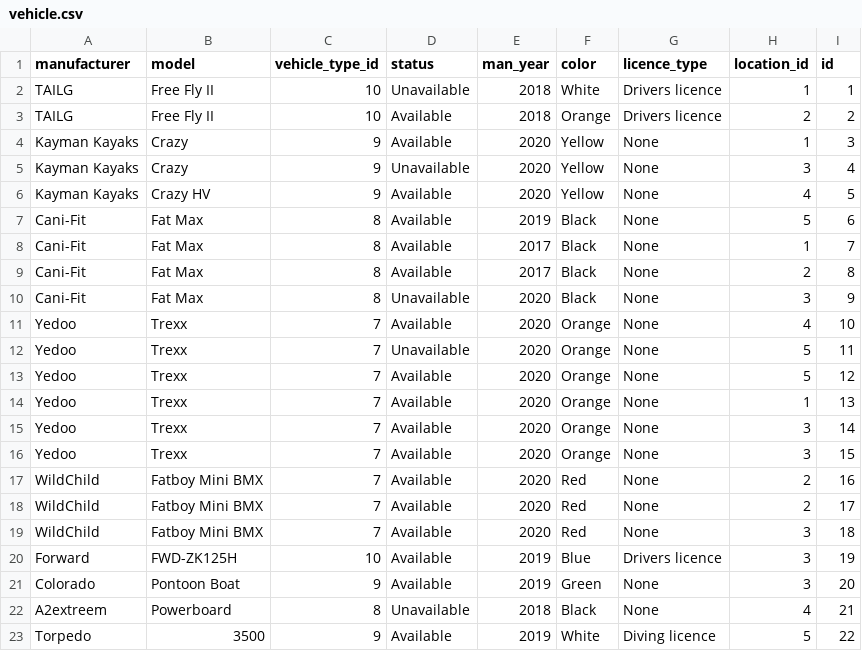
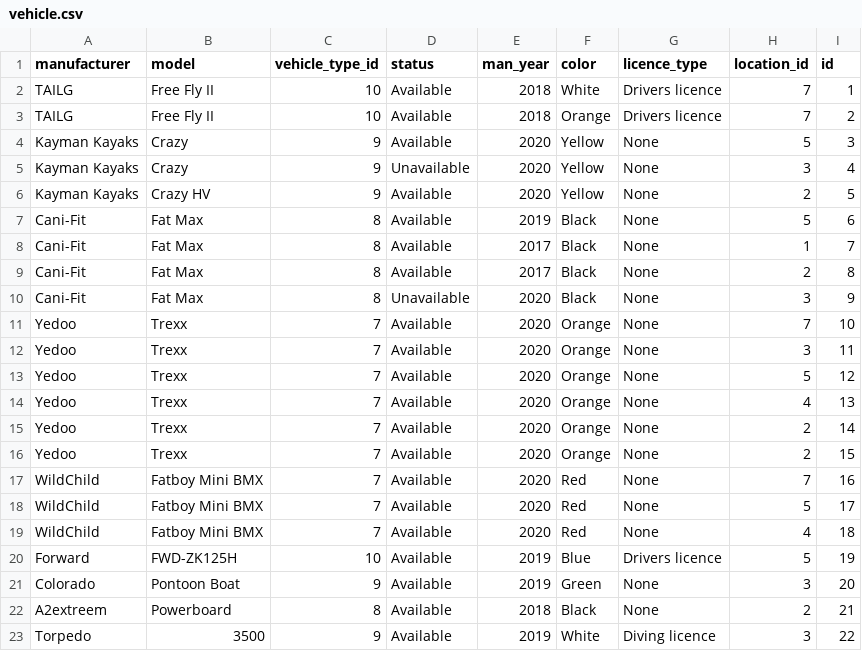
Before and after one commit to HyperBuff/SC-T-113-VLN1-Hopur53, a CSV file: data/vehicle.csv, drawn as a sheet.

```diff
--- a/data/vehicle.csv
+++ b/data/vehicle.csv
@@ -1,7 +1,7 @@
 manufacturer,model,vehicle_type_id,status,man_year,color,licence_type,location_id,id
-TAILG,Free Fly II,10,Unavailable,2018,White,Drivers licence,1,1
-TAILG,Free Fly II,10,Available,2018,Orange,Drivers licence,2,2
-Kayman Kayaks,Crazy,9,Available,2020,Yellow,None,1,3
+TAILG,Free Fly II,10,Available,2018,White,Drivers licence,7,1
+TAILG,Free Fly II,10,Available,2018,Orange,Drivers licence,7,2
+Kayman Kayaks,Crazy,9,Available,2020,Yellow,None,5,3
 Kayman Kayaks,Crazy,9,Unavailable,2020,Yellow,None,3,4
-Kayman Kayaks,Crazy HV,9,Available,2020,Yellow,None,4,5
+Kayman Kayaks,Crazy HV,9,Available,2020,Yellow,None,2,5
 Cani-Fit,Fat Max,8,Available,2019,Black,None,5,6
@@ -10,14 +10,14 @@ Cani-Fit,Fat Max,8,Available,2017,Black,None,2,8
 Cani-Fit,Fat Max,8,Unavailable,2020,Black,None,3,9
-Yedoo,Trexx,7,Available,2020,Orange,None,4,10
-Yedoo,Trexx,7,Unavailable,2020,Orange,None,5,11
+Yedoo,Trexx,7,Available,2020,Orange,None,7,10
+Yedoo,Trexx,7,Available,2020,Orange,None,3,11
 Yedoo,Trexx,7,Available,2020,Orange,None,5,12
-Yedoo,Trexx,7,Available,2020,Orange,None,1,13
-Yedoo,Trexx,7,Available,2020,Orange,None,3,14
-Yedoo,Trexx,7,Available,2020,Orange,None,3,15
-WildChild,Fatboy Mini BMX,7,Available,2020,Red,None,2,16
-WildChild,Fatboy Mini BMX,7,Available,2020,Red,None,2,17
-WildChild,Fatboy Mini BMX,7,Available,2020,Red,None,3,18
-Forward,FWD-ZK125H,10,Available,2019,Blue,Drivers licence,3,19
+Yedoo,Trexx,7,Available,2020,Orange,None,4,13
+Yedoo,Trexx,7,Available,2020,Orange,None,2,14
+Yedoo,Trexx,7,Available,2020,Orange,None,2,15
+WildChild,Fatboy Mini BMX,7,Available,2020,Red,None,7,16
+WildChild,Fatboy Mini BMX,7,Available,2020,Red,None,5,17
+WildChild,Fatboy Mini BMX,7,Available,2020,Red,None,4,18
+Forward,FWD-ZK125H,10,Available,2019,Blue,Drivers licence,5,19
 Colorado,Pontoon Boat,9,Available,2019,Green,None,3,20
-A2extreem,Powerboard,8,Unavailable,2018,Black,None,4,21
-Torpedo,3500,9,Available,2019,White,Diving licence,5,22
+A2extreem,Powerboard,8,Available,2018,Black,None,2,21
+Torpedo,3500,9,Available,2019,White,Diving licence,3,22
```
Also changed, not shown: data/contract.csv, data/location.csv, 3 other files.
